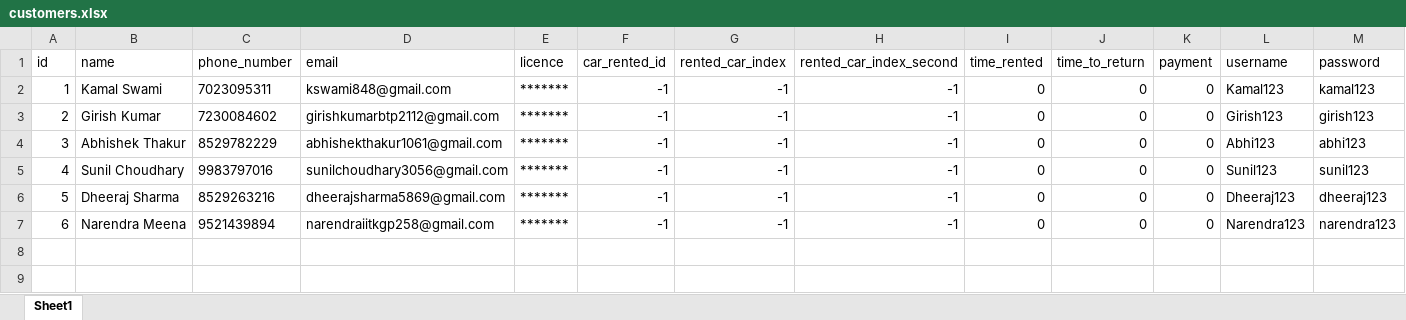
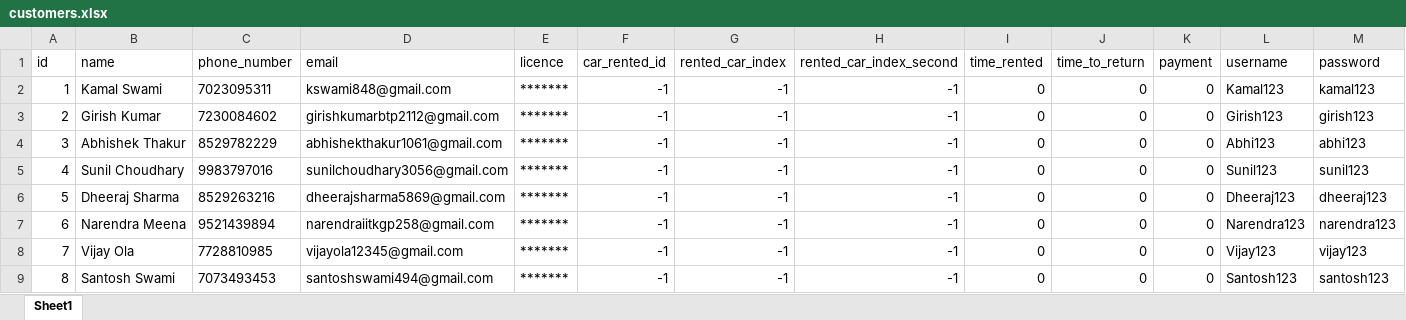
Before and after one commit to kamal7643/gp_project_rent_software, an Excel workbook: cache/customers.xlsx, sheet Sheet1, drawn as a sheet; values as stored, in another font and other column widths than the file's, no borders; the diff names each change by its address in the sheet, - before the commit and + after, or states it on an @@ line.

```diff
--- a/cache/customers.xlsx (sheet Sheet1)
+++ b/cache/customers.xlsx (sheet Sheet1)
+row 8: 7 | Vijay Ola | 7728810985 | vijayola12345@gmail.com | ******* | -1 | -1 | -1 | 0 | 0 | 0 | Vijay123 | vijay123
+row 9: 8 | Santosh Swami | 7073493453 | santoshswami494@gmail.com | ******* | -1 | -1 | -1 | 0 | 0 | 0 | Santosh123 | santosh123
```
Also changed, not shown: cache/cars.xlsx, 4 other files.
